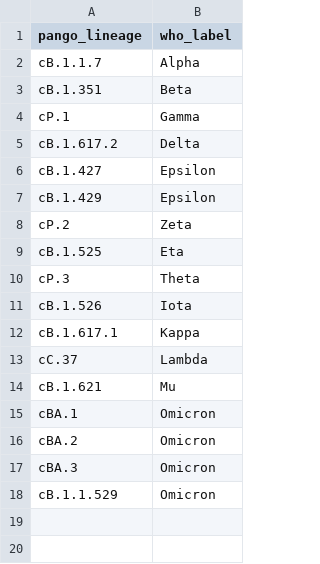
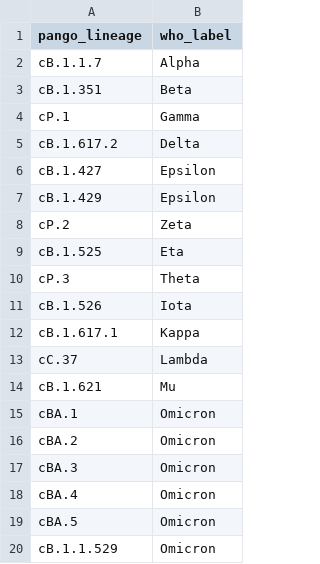
Before and after one commit to GlobalPathogenAnalysisService/gpas-testing, a CSV file: gpas_testing/data/cov-lineages.csv, drawn as a sheet.

```diff
--- a/gpas_testing/data/cov-lineages.csv
+++ b/gpas_testing/data/cov-lineages.csv
@@ -17,2 +17,4 @@ cBA.2,Omicron
 cBA.3,Omicron
+cBA.4,Omicron
+cBA.5,Omicron
 cB.1.1.529,Omicron
```
Also changed, not shown: 2 other files.
